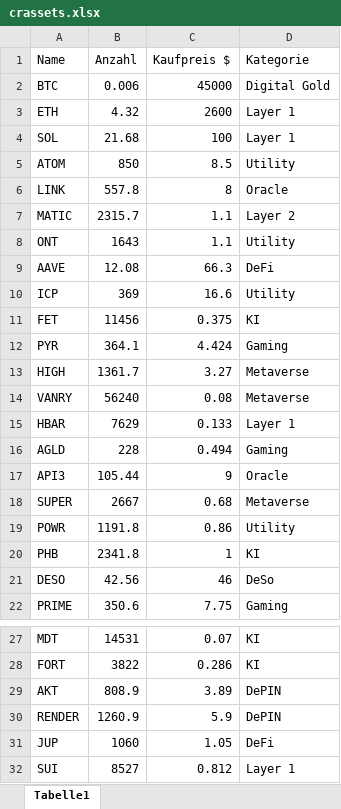
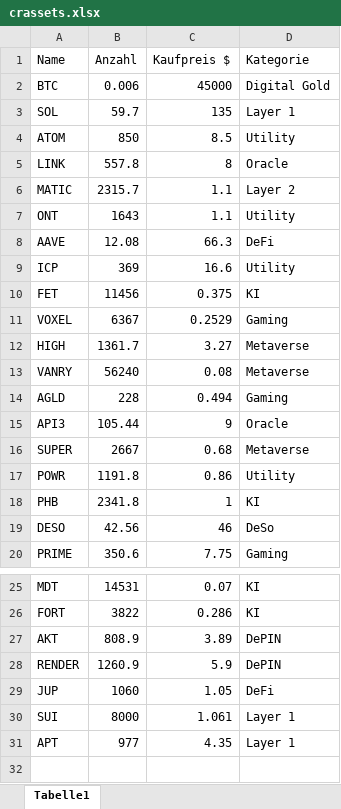
Before and after one commit to ToHeinAC/crportfolioapp, an Excel workbook: crassets.xlsx, sheet Tabelle1, drawn as a sheet; only a part is shown, gaps mark what is left out; values as stored, in another font and other column widths than the file's, no borders; removed rows and columns are numbered as before the commit, all else as after; the diff names each change by its address in the sheet, - before the commit and + after, or states it on an @@ line.

```diff
--- a/crassets.xlsx (sheet Tabelle1)
+++ b/crassets.xlsx (sheet Tabelle1)
-row 3: ETH | 4.32 | 2600 | Layer 1
-B3 (Anzahl): 21.68
+B3 (Anzahl): 59.7
-C3 (Kaufpreis $): 100
+C3 (Kaufpreis $): 135
-row 12: PYR | 364.1 | 4.424 | Gaming
+row 11: VOXEL | 6367 | 0.2529 | Gaming
-row 15: HBAR | 7629 | 0.133 | Layer 1
-B30 (Anzahl): 8527
+B30 (Anzahl): 8000
-C30 (Kaufpreis $): 0.812
+C30 (Kaufpreis $): 1.061
+row 31: APT | 977 | 4.35 | Layer 1
```
Also changed, not shown: 1 other file.
